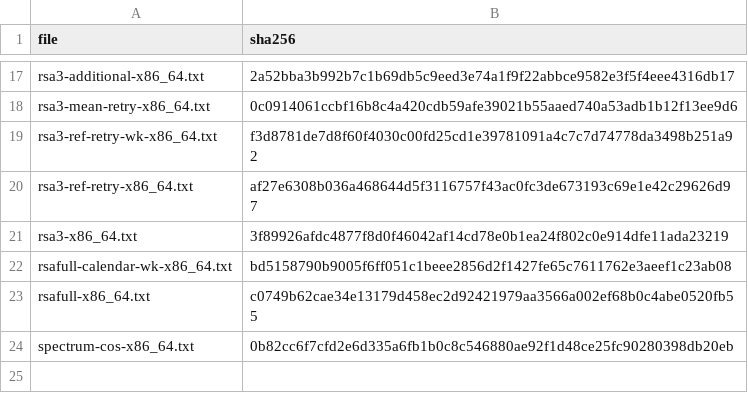
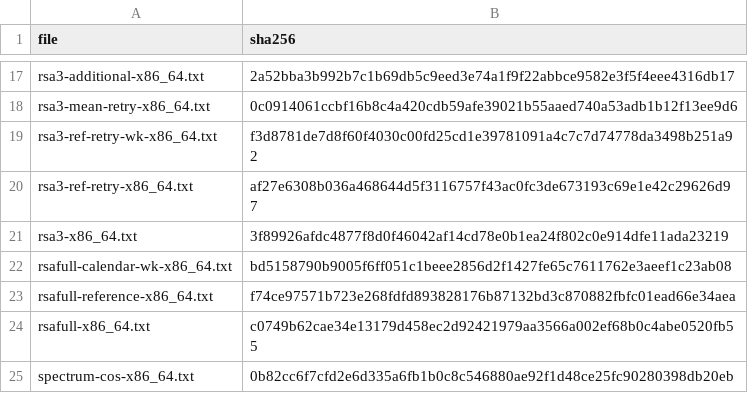
Before and after one commit to statistikat/kalos, a CSV file: validation/evidence/native/tramo-seats-bridge/SHA256SUMS.csv, drawn as a sheet; only a part is shown, gaps mark what is left out; the diff names each change by its address in the sheet, - before the commit and + after, or states it on an @@ line.

Commit message:
Capture the first reference model stored by stock TRfull on 26 monthly series

```diff
--- a/validation/evidence/native/tramo-seats-bridge/SHA256SUMS.csv
+++ b/validation/evidence/native/tramo-seats-bridge/SHA256SUMS.csv
+row 23: rsafull-reference-x86_64.txt | f74ce97571b723e268fdfd893828176b87132bd3c870882fbfc01ead66e34aea
```
Also changed, not shown: 3 other files.
